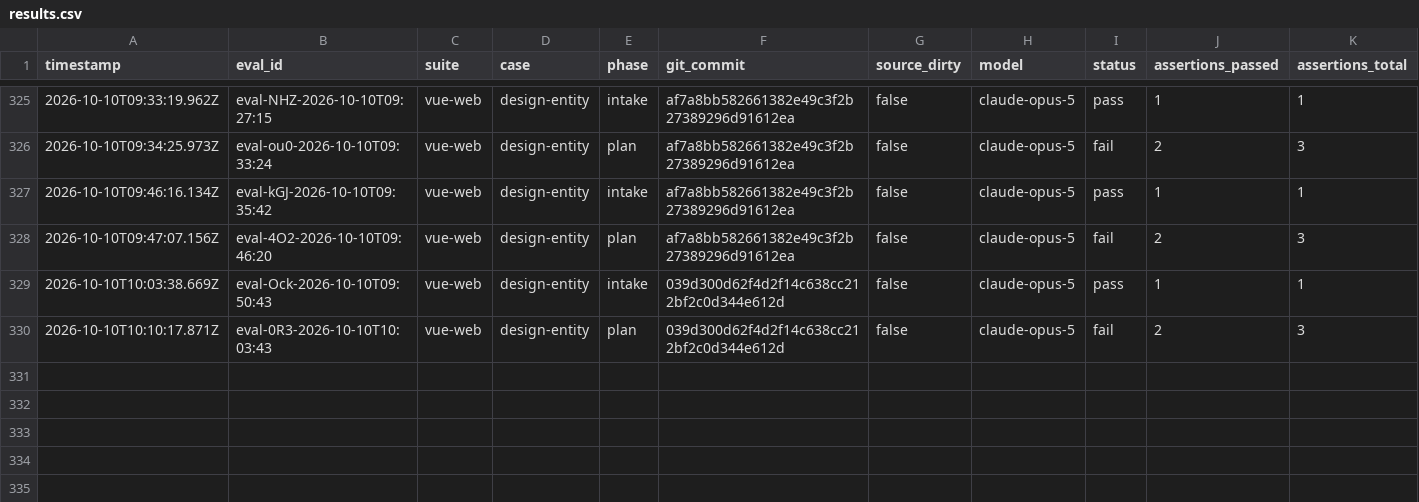
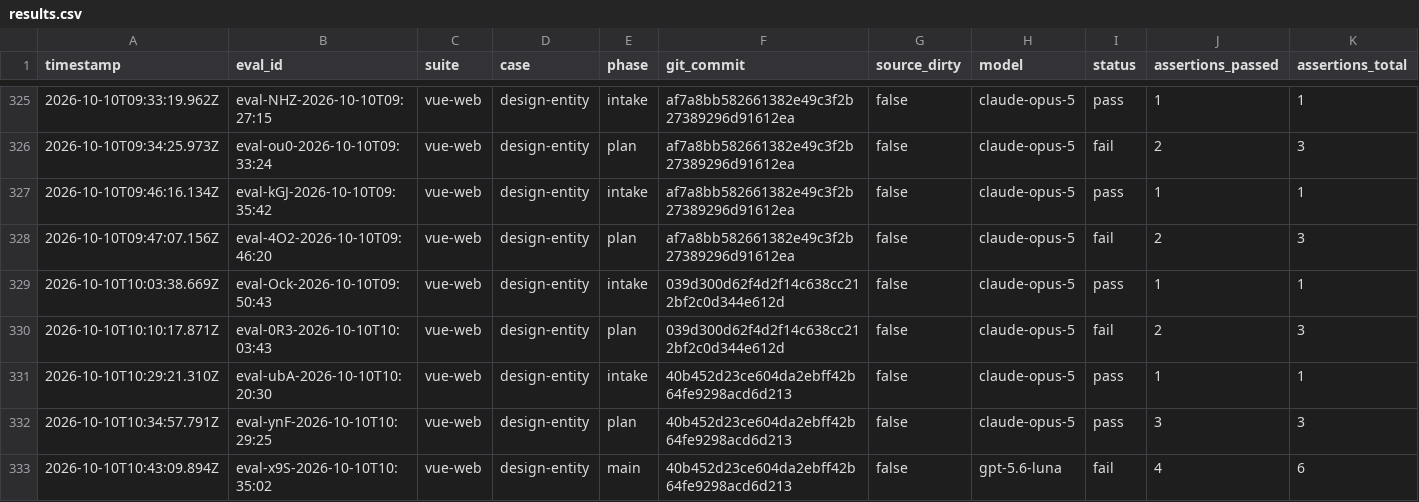
Before and after one commit to pen-drop/designbook, a CSV file: promptfoo/results.csv, drawn as a sheet; only a part is shown, gaps mark what is left out; rows hold the shown columns only; the diff names each change by its address in the sheet, - before the commit and + after, or states it on an @@ line.

Commit message:
fix: document Vue CSF story ids as components-<name>--<variant>
The Vue story-address rule told planners to reuse the SDC formula, so
design-entity sealed test-integration-vue-section-* ids the live index
never contains. Spell the Vue indexer title Components/<Human Name> and
point StoryId plus write-planning at that rule.

ref:DESIGNBOOK-75

```diff
--- a/promptfoo/results.csv
+++ b/promptfoo/results.csv
+row 331: 2026-10-10T10:29:21.310Z | eval-ubA-2026-10-10T10:20:30 | vue-web | design-entity | intake | 40b452d23ce604da2ebff42b64fe9298acd6d213 | false | claude-opus-5 | pass | 1 | 1
+row 332: 2026-10-10T10:34:57.791Z | eval-ynF-2026-10-10T10:29:25 | vue-web | design-entity | plan | 40b452d23ce604da2ebff42b64fe9298acd6d213 | false | claude-opus-5 | pass | 3 | 3
+row 333: 2026-10-10T10:43:09.894Z | eval-x9S-2026-10-10T10:35:02 | vue-web | design-entity | main | 40b452d23ce604da2ebff42b64fe9298acd6d213 | false | gpt-5.6-luna | fail | 4 | 6
```
Also changed, not shown: 5 other files.
